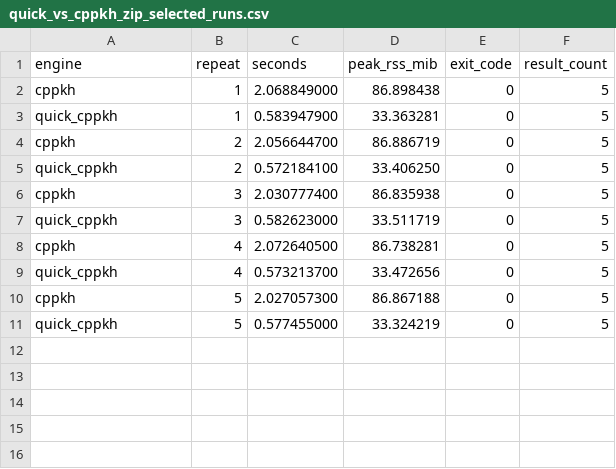
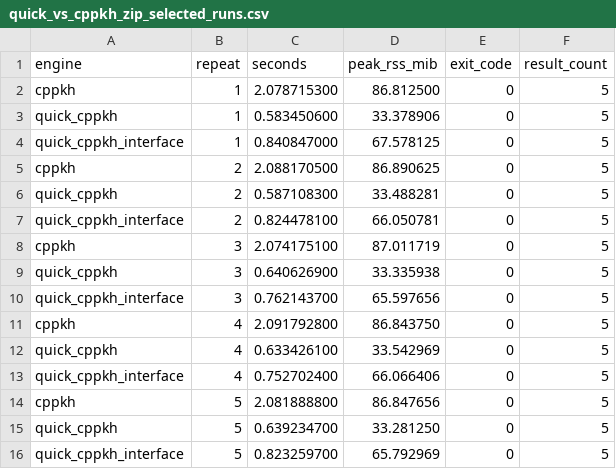
Before and after one commit to GGN-2015/quick_cppkh, a CSV file: docs/assets/quick_vs_cppkh_zip_selected_runs.csv, drawn as a sheet.

Commit message:
Benchmark quick cppkh Python interface

```diff
--- a/docs/assets/quick_vs_cppkh_zip_selected_runs.csv
+++ b/docs/assets/quick_vs_cppkh_zip_selected_runs.csv
@@ -1,11 +1,16 @@
 engine,repeat,seconds,peak_rss_mib,exit_code,result_count
-cppkh,1,2.068849000,86.898438,0,5
-quick_cppkh,1,0.583947900,33.363281,0,5
-cppkh,2,2.056644700,86.886719,0,5
-quick_cppkh,2,0.572184100,33.406250,0,5
-cppkh,3,2.030777400,86.835938,0,5
-quick_cppkh,3,0.582623000,33.511719,0,5
-cppkh,4,2.072640500,86.738281,0,5
-quick_cppkh,4,0.573213700,33.472656,0,5
-cppkh,5,2.027057300,86.867188,0,5
-quick_cppkh,5,0.577455000,33.324219,0,5
+cppkh,1,2.078715300,86.812500,0,5
+quick_cppkh,1,0.583450600,33.378906,0,5
+quick_cppkh_interface,1,0.840847000,67.578125,0,5
+cppkh,2,2.088170500,86.890625,0,5
+quick_cppkh,2,0.587108300,33.488281,0,5
+quick_cppkh_interface,2,0.824478100,66.050781,0,5
+cppkh,3,2.074175100,87.011719,0,5
+quick_cppkh,3,0.640626900,33.335938,0,5
+quick_cppkh_interface,3,0.762143700,65.597656,0,5
+cppkh,4,2.091792800,86.843750,0,5
+quick_cppkh,4,0.633426100,33.542969,0,5
+quick_cppkh_interface,4,0.752702400,66.066406,0,5
+cppkh,5,2.081888800,86.847656,0,5
+quick_cppkh,5,0.639234700,33.281250,0,5
+quick_cppkh_interface,5,0.823259700,65.792969,0,5
```
Also changed, not shown: 7 other files.
